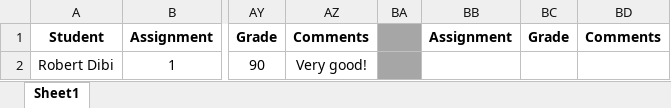
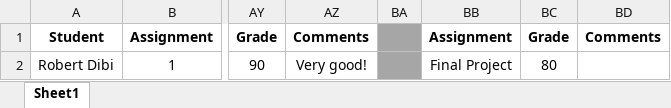
Before and after one commit to shachash1984/Tiltan_UnrealEngineCourse, an Excel workbook: Grades/Grades.xlsx, sheet Sheet1, drawn as a sheet; only a part is shown, gaps mark what is left out; values as stored, in another font and other column widths than the file's, no borders; the diff names each change by its address in the sheet, - before the commit and + after, or states it on an @@ line.

Commit message:
Updated grade for final project

```diff
--- a/Grades/Grades.xlsx (sheet Sheet1)
+++ b/Grades/Grades.xlsx (sheet Sheet1)
-BB2: (empty)
+BB2: Final Project
-BC2: (empty)
+BC2: 80
```
Also changed, not shown: 1 other file.
